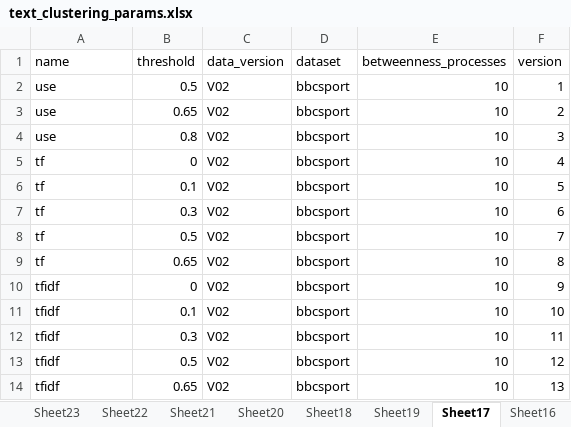
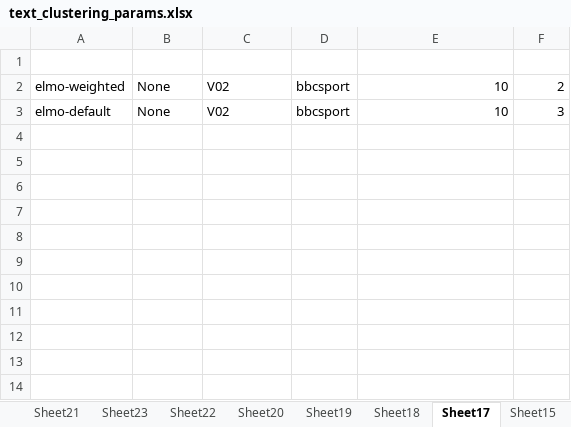
Before and after one commit to ramin-karimian/text-clustering, an Excel workbook: text_clustering_params.xlsx, sheet Sheet17, drawn as a sheet; values as stored, in another font and other column widths than the file's, no borders; removed rows and columns are numbered as before the commit, all else as after; the diff names each change by its address in the sheet, - before the commit and + after, or states it on an @@ line.

```diff
--- a/text_clustering_params.xlsx (sheet Sheet17)
+++ b/text_clustering_params.xlsx (sheet Sheet17)
@@ sheet tab order changed: Sheet21 | Sheet23 | Sheet22 | Sheet20 | Sheet19 | Sheet18 | Sheet17 | Sheet15 @@
-row 1: name | threshold | data_version | dataset | betweenness_processes | version
+row 1: (empty)
-row 2: use | 0.5 | V02 | bbcsport | 10 | 1
-A2: use
+A2: elmo-weighted
-B2: 0.65
+B2: None
-A3: use
+A3: elmo-default
-B3: 0.8
+B3: None
-row 5: tf | 0 | V02 | bbcsport | 10 | 4
-row 6: tf | 0.1 | V02 | bbcsport | 10 | 5
-row 7: tf | 0.3 | V02 | bbcsport | 10 | 6
-row 8: tf | 0.5 | V02 | bbcsport | 10 | 7
-row 9: tf | 0.65 | V02 | bbcsport | 10 | 8
-row 10: tfidf | 0 | V02 | bbcsport | 10 | 9
-row 11: tfidf | 0.1 | V02 | bbcsport | 10 | 10
-row 12: tfidf | 0.3 | V02 | bbcsport | 10 | 11
-row 13: tfidf | 0.5 | V02 | bbcsport | 10 | 12
-row 14: tfidf | 0.65 | V02 | bbcsport | 10 | 13
```
Also changed, not shown: sheet Sheet15, sheet Sheet23, sheet Sheet1, sheet Sheet21, sheet Sheet8, sheet Sheet22, 16 more sheets, 44 other files.
